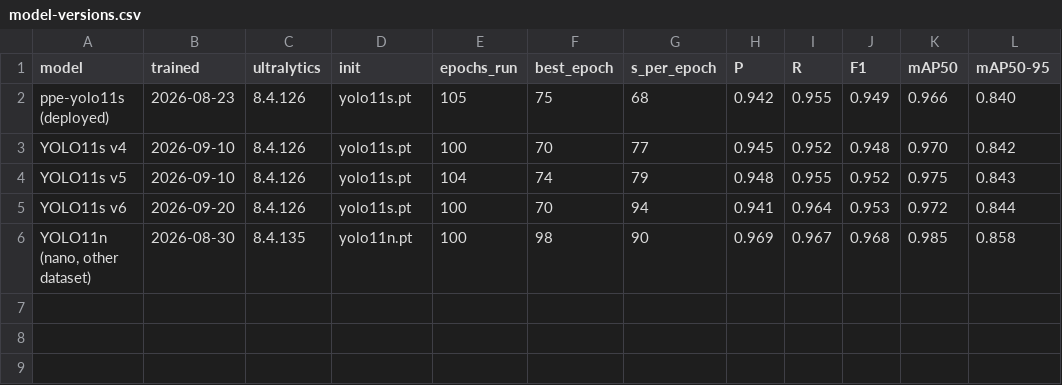
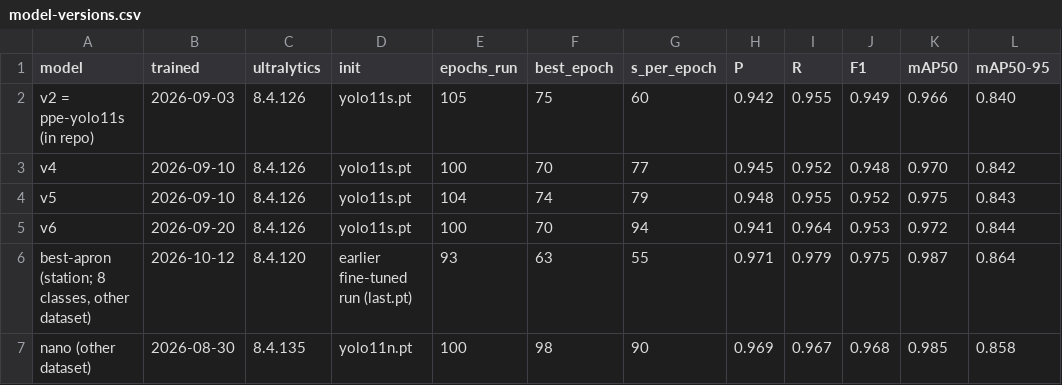
Before and after one commit to specman200/Claude_A, a CSV file: docs/report/data/model-versions.csv, drawn as a sheet.

```diff
--- a/docs/report/data/model-versions.csv
+++ b/docs/report/data/model-versions.csv
@@ -1,6 +1,7 @@
 model,trained,ultralytics,init,epochs_run,best_epoch,s_per_epoch,P,R,F1,mAP50,mAP50-95
-ppe-yolo11s (deployed),2026-08-23,8.4.126,yolo11s.pt,105,75,68,0.942,0.955,0.949,0.966,0.840
-YOLO11s v4,2026-09-10,8.4.126,yolo11s.pt,100,70,77,0.945,0.952,0.948,0.970,0.842
-YOLO11s v5,2026-09-10,8.4.126,yolo11s.pt,104,74,79,0.948,0.955,0.952,0.975,0.843
-YOLO11s v6,2026-09-20,8.4.126,yolo11s.pt,100,70,94,0.941,0.964,0.953,0.972,0.844
-"YOLO11n (nano, other dataset)",2026-08-30,8.4.135,yolo11n.pt,100,98,90,0.969,0.967,0.968,0.985,0.858
+v2 = ppe-yolo11s (in repo),2026-09-03,8.4.126,yolo11s.pt,105,75,60,0.942,0.955,0.949,0.966,0.840
+v4,2026-09-10,8.4.126,yolo11s.pt,100,70,77,0.945,0.952,0.948,0.970,0.842
+v5,2026-09-10,8.4.126,yolo11s.pt,104,74,79,0.948,0.955,0.952,0.975,0.843
+v6,2026-09-20,8.4.126,yolo11s.pt,100,70,94,0.941,0.964,0.953,0.972,0.844
+"best-apron (station; 8 classes, other dataset)",2026-10-12,8.4.120,earlier fine-tuned run (last.pt),93,63,55,0.971,0.979,0.975,0.987,0.864
+nano (other dataset),2026-08-30,8.4.135,yolo11n.pt,100,98,90,0.969,0.967,0.968,0.985,0.858
```
Also changed, not shown: 5 other files.
